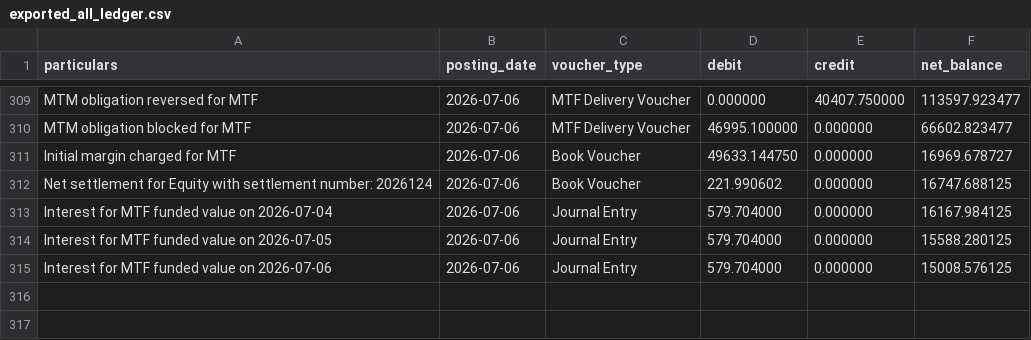
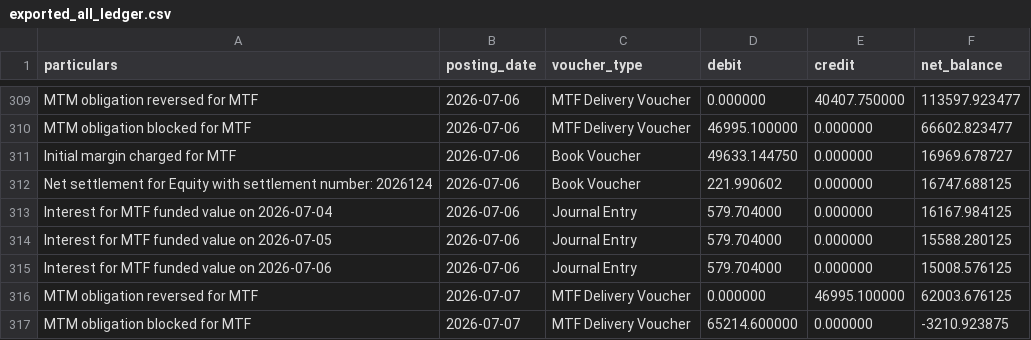
Before and after one commit to himanshu-1608/personal-portfolio, a CSV file: reports/exported_all_ledger.csv, drawn as a sheet; only a part is shown, gaps mark what is left out.

```diff
--- a/reports/exported_all_ledger.csv
+++ b/reports/exported_all_ledger.csv
@@ -315 +315,3 @@ Interest for MTF funded value on 2026-07-05,2026-07-06,Journal Entry,579.704000,
 Interest for MTF funded value on 2026-07-06,2026-07-06,Journal Entry,579.704000,0.000000,15008.576125
+MTM obligation reversed for MTF,2026-07-07,MTF Delivery Voucher,0.000000,46995.100000,62003.676125
+MTM obligation blocked for MTF,2026-07-07,MTF Delivery Voucher,65214.600000,0.000000,-3210.923875
```
Also changed, not shown: reports/mtf_pnl_summary.csv, reports/portfolio_timeline.csv, 5 other files.
